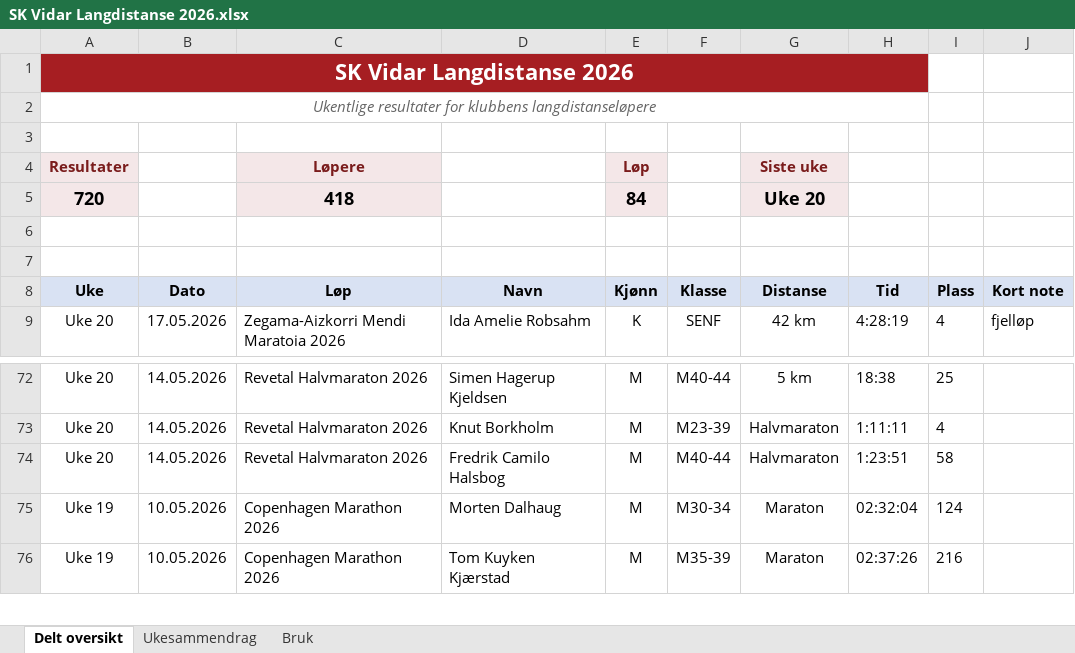
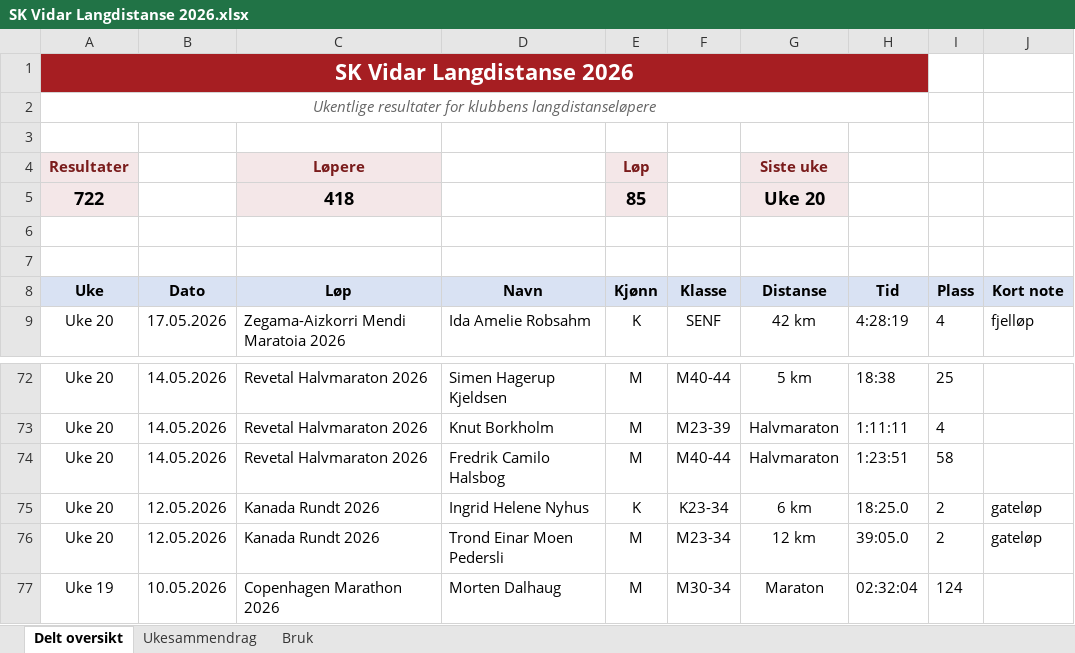
Before and after one commit to gustavByte/sk-vidar-2026-resultater, an Excel workbook: data/delt_oversikt/SK Vidar Langdistanse 2026.xlsx, sheet Delt oversikt, drawn as a sheet; only a part is shown, gaps mark what is left out; the shorter side is filled out with more unchanged rows; values as stored, in another font and other column widths than the file's, no borders; table styles not drawn; the diff names each change by its address in the sheet, - before the commit and + after, or states it on an @@ line.

Commit message:
Add Kanada Rundt results

```diff
--- a/data/delt_oversikt/SK Vidar Langdistanse 2026.xlsx (sheet Delt oversikt)
+++ b/data/delt_oversikt/SK Vidar Langdistanse 2026.xlsx (sheet Delt oversikt)
-A5 (Uke): 720
+A5 (Uke): 722
-E5 (Kjønn): 84
+E5 (Kjønn): 85
+row 75: Uke 20 | 12.05.2026 | Kanada Rundt 2026 | Ingrid Helene Nyhus | K | K23-34 | 6 km | 18:25.0 | 2 | gateløp
+row 76: Uke 20 | 12.05.2026 | Kanada Rundt 2026 | Trond Einar Moen Pedersli | M | M23-34 | 12 km | 39:05.0 | 2 | gateløp
```
Also changed, not shown: sheet Ukesammendrag, 1 other file.
